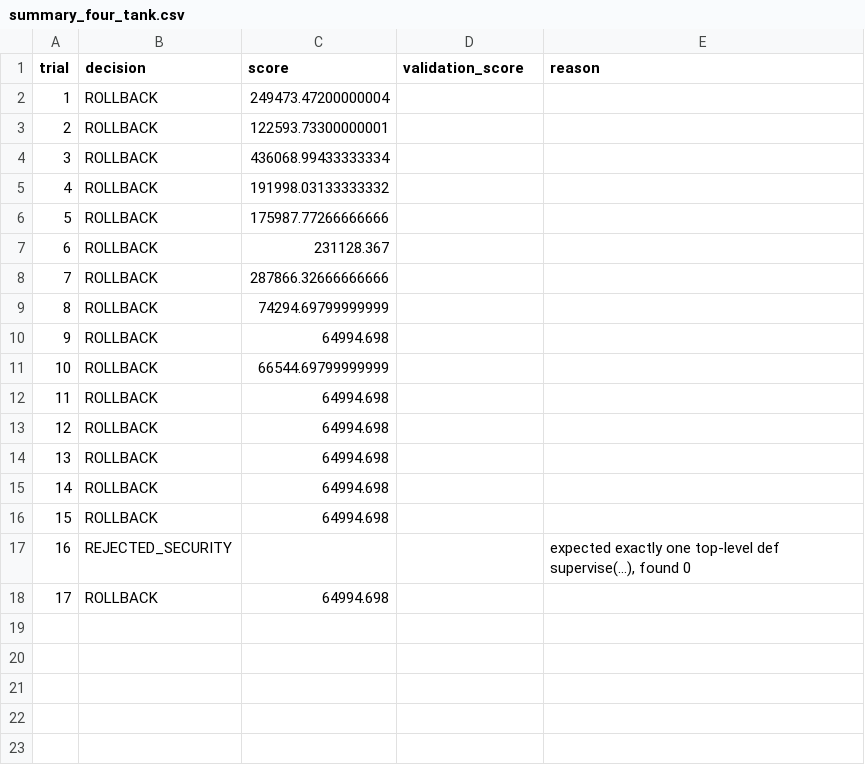
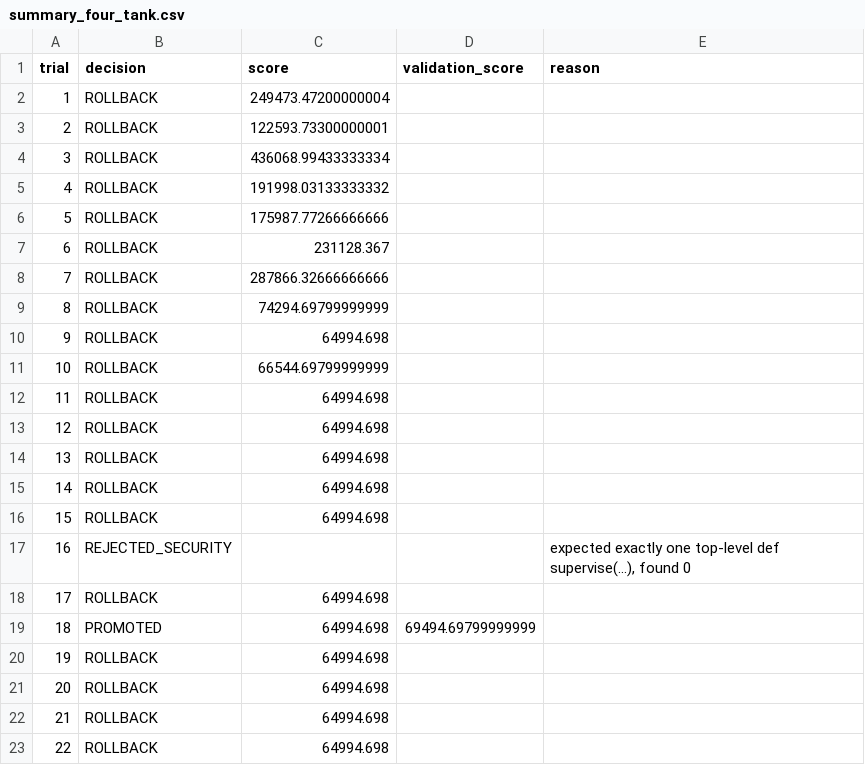
Before and after one commit to ot-mo/Weir_thesis, a CSV file: results/summary_four_tank.csv, drawn as a sheet.

```diff
--- a/results/summary_four_tank.csv
+++ b/results/summary_four_tank.csv
@@ -18 +18,6 @@ trial,decision,score,validation_score,reason
 17,ROLLBACK,64994.698,,
+18,PROMOTED,64994.698,69494.69799999999,
+19,ROLLBACK,64994.698,,
+20,ROLLBACK,64994.698,,
+21,ROLLBACK,64994.698,,
+22,ROLLBACK,64994.698,,
```
Also changed, not shown: 11 other files.
